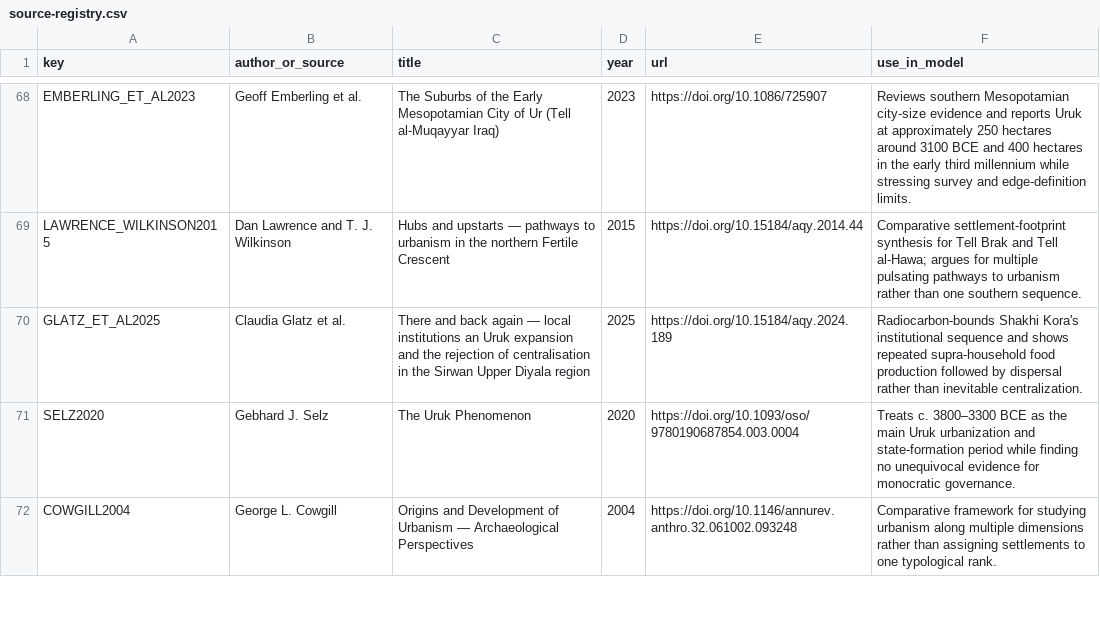
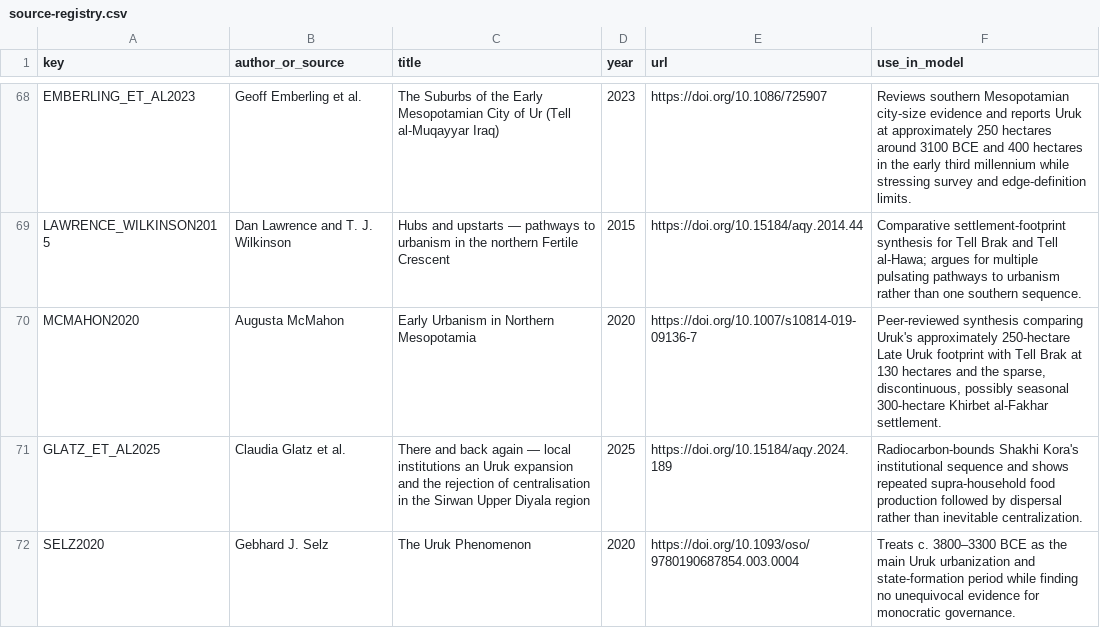
Before and after one commit to Rhys-Lindmark/visualizing-reality, a CSV file: public/data/source-registry.csv, drawn as a sheet; only a part is shown, gaps mark what is left out; the shorter side is filled out with more unchanged rows; the diff names each change by its address in the sheet, - before the commit and + after, or states it on an @@ line.

```diff
--- a/public/data/source-registry.csv
+++ b/public/data/source-registry.csv
+row 70: MCMAHON2020 | Augusta McMahon | Early Urbanism in Northern Mesopotamia | 2020 | https://doi.org/10.1007/s10814-019-09136-7 | Peer-reviewed synthesis comparing Uruk's approximately 250-hectare Late Uruk footprint with Tell Brak at 130 hectares and the sparse, discontinuous, possibly seasonal 300-hectare Khirbet al-Fakhar settlement.
```
Also changed, not shown: public/data/uruk-urbanization-clocks.csv, public/data/uruk/20260830-client1/uruk-urbanization-clocks.csv, 7 other files.
